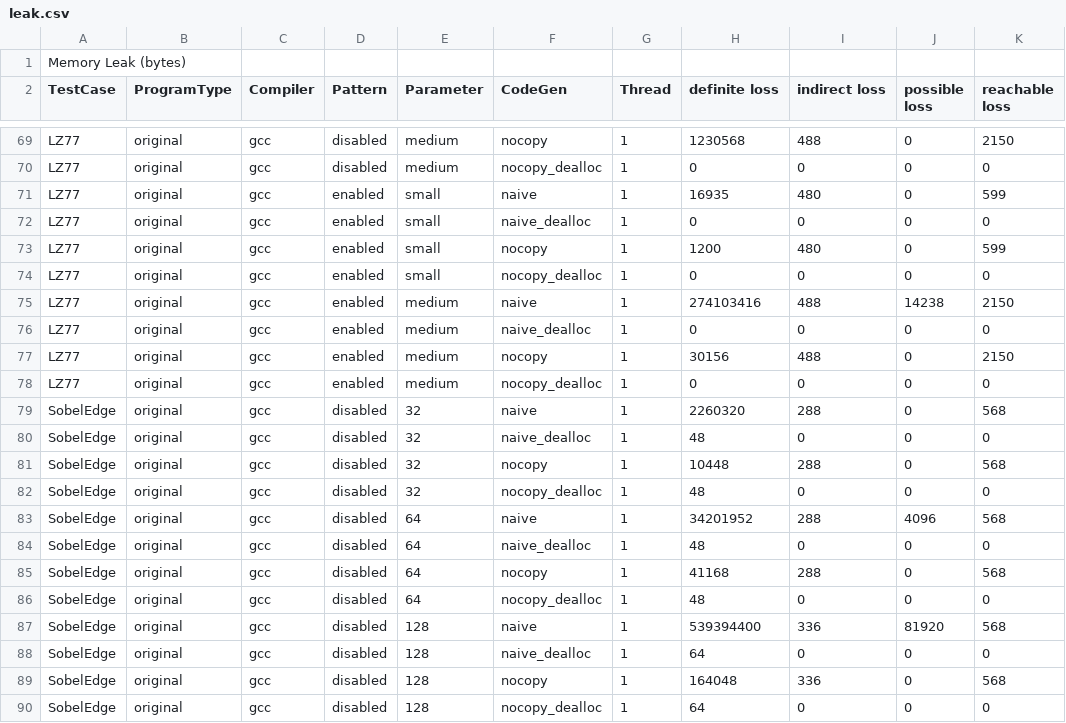
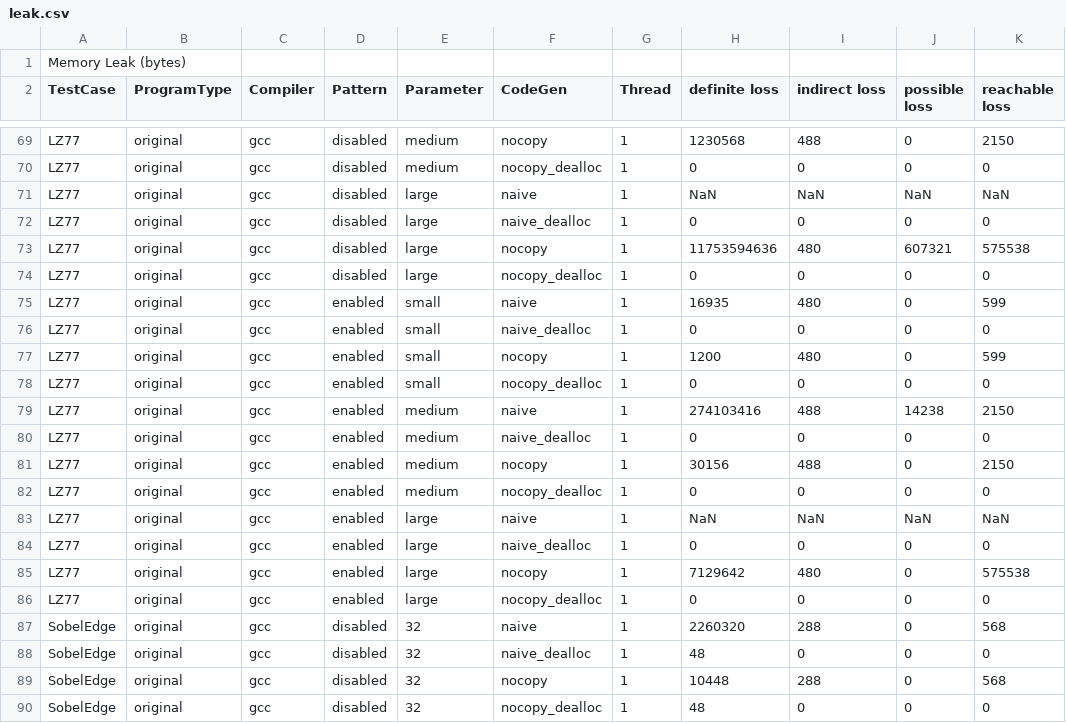
Before and after one commit to samminweng/WhileyOpenCL, a CSV file: benchmarks/results/leak.csv, drawn as a sheet; only a part is shown, gaps mark what is left out; the shorter side is filled out with more unchanged rows.

Commit message:
Added memory leaking results of LZ77 program on largest file

```diff
--- a/benchmarks/results/leak.csv
+++ b/benchmarks/results/leak.csv
@@ -70,2 +70,6 @@ LZ77	original	gcc	disabled	medium	nocopy	1	1230568	488	0	2150
 LZ77	original	gcc	disabled	medium	nocopy_dealloc	1	0	0	0	0
+LZ77	original	gcc	disabled	large	naive	1	NaN	NaN	NaN	NaN
+LZ77	original	gcc	disabled	large	naive_dealloc	1	0	0	0	0
+LZ77	original	gcc	disabled	large	nocopy	1	11753594636	480	607321	575538
+LZ77	original	gcc	disabled	large	nocopy_dealloc	1	0	0	0	0
 LZ77	original	gcc	enabled	small	naive	1	16935	480	0	599
@@ -78,2 +82,6 @@ LZ77	original	gcc	enabled	medium	nocopy	1	30156	488	0	2150
 LZ77	original	gcc	enabled	medium	nocopy_dealloc	1	0	0	0	0
+LZ77	original	gcc	enabled	large	naive	1	NaN	NaN	NaN	NaN
+LZ77	original	gcc	enabled	large	naive_dealloc	1	0	0	0	0
+LZ77	original	gcc	enabled	large	nocopy	1	7129642	480	0	575538
+LZ77	original	gcc	enabled	large	nocopy_dealloc	1	0	0	0	0
 SobelEdge	original	gcc	disabled	32	naive	1	2260320	288	0	568
```
Also changed, not shown: 14 other files.
